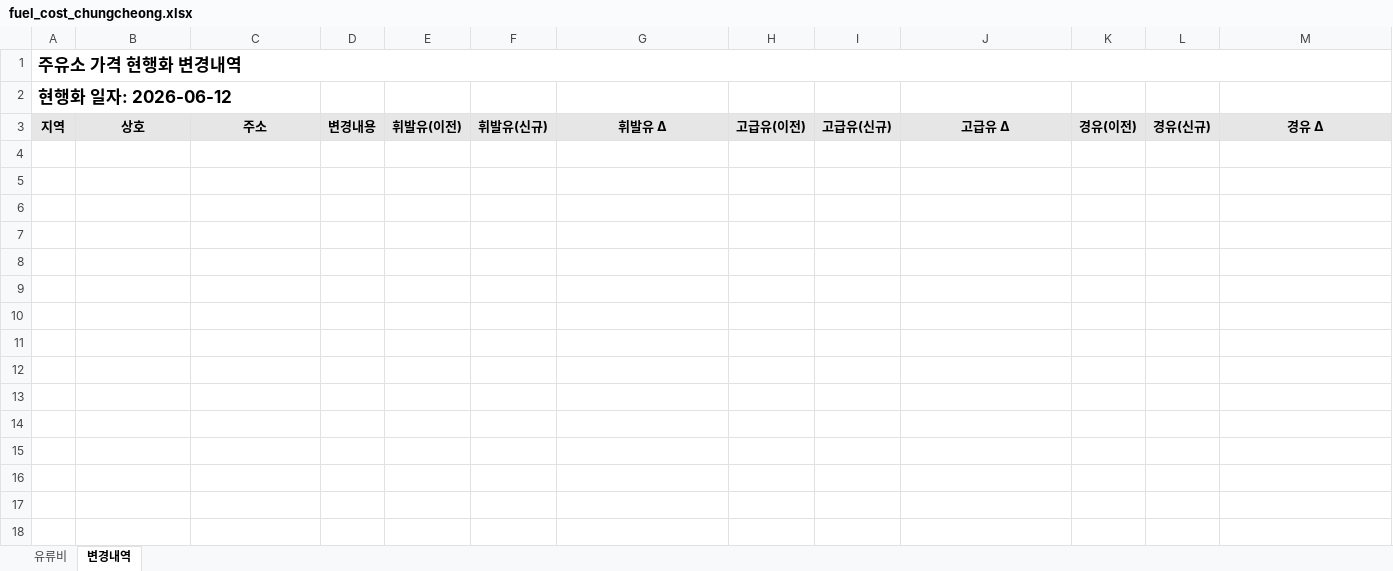
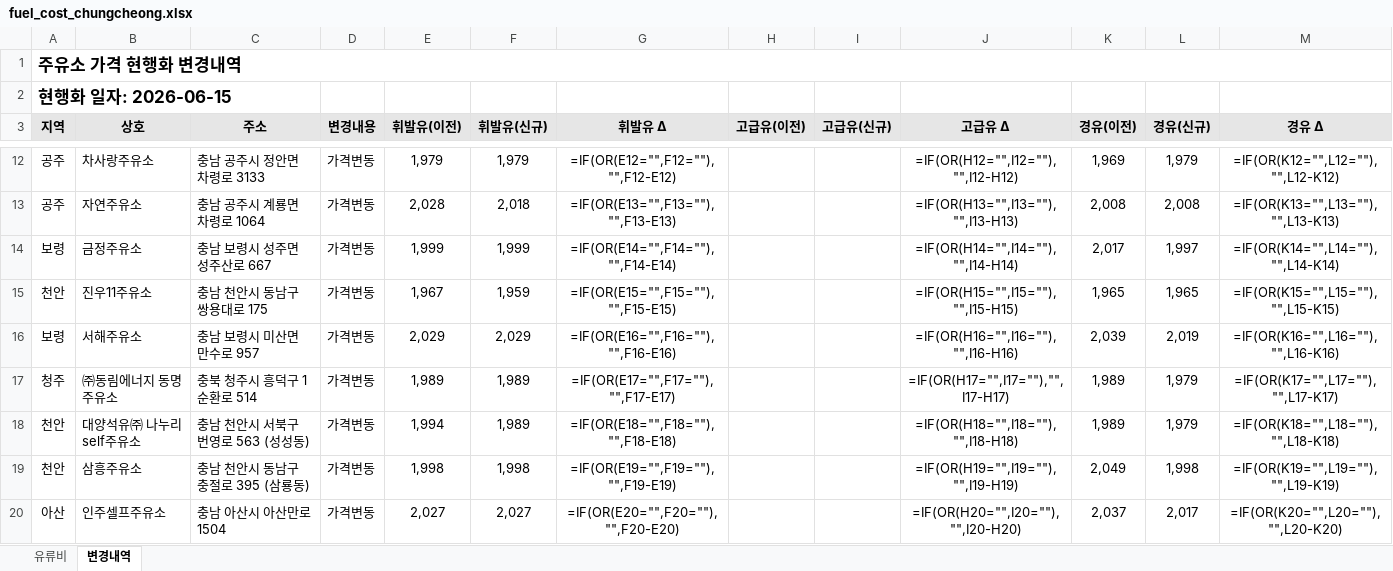
Before and after one commit to krwizxp/fcupdater, an Excel workbook: fuel_cost_chungcheong.xlsx, sheet 변경내역, drawn as a sheet; only a part is shown, gaps mark what is left out; values as stored, in another font and other column widths than the file's, no borders; formulas without a stored value are shown as written; conditional formats not drawn; the diff covers the shown part only; the diff names each change by its address in the sheet, - before the commit and + after, or states it on an @@ line.

```diff
--- a/fuel_cost_chungcheong.xlsx (sheet 변경내역)
+++ b/fuel_cost_chungcheong.xlsx (sheet 변경내역)
-A2 (지역): 현행화 일자: 2026-06-12
+A2 (지역): 현행화 일자: 2026-06-15
+row 12: 공주 | 차사랑주유소 | 충남 공주시 정안면 차령로 3133 | 가격변동 | 1,979 | 1,979 | =IF(OR(E12="",F12=""),"",F12-E12) |  |  | =IF(OR(H12="",I12=""),"",I12-H12) | 1,969 | 1,979 | =IF(OR(K12="",L12=""),"",L12-K12)
+row 13: 공주 | 자연주유소 | 충남 공주시 계룡면 차령로 1064 | 가격변동 | 2,028 | 2,018 | =IF(OR(E13="",F13=""),"",F13-E13) |  |  | =IF(OR(H13="",I13=""),"",I13-H13) | 2,008 | 2,008 | =IF(OR(K13="",L13=""),"",L13-K13)
+row 14: 보령 | 금정주유소 | 충남 보령시 성주면 성주산로 667 | 가격변동 | 1,999 | 1,999 | =IF(OR(E14="",F14=""),"",F14-E14) |  |  | =IF(OR(H14="",I14=""),"",I14-H14) | 2,017 | 1,997 | =IF(OR(K14="",L14=""),"",L14-K14)
+row 15: 천안 | 진우11주유소 | 충남 천안시 동남구 쌍용대로 175 | 가격변동 | 1,967 | 1,959 | =IF(OR(E15="",F15=""),"",F15-E15) |  |  | =IF(OR(H15="",I15=""),"",I15-H15) | 1,965 | 1,965 | =IF(OR(K15="",L15=""),"",L15-K15)
+row 16: 보령 | 서해주유소 | 충남 보령시 미산면 만수로 957 | 가격변동 | 2,029 | 2,029 | =IF(OR(E16="",F16=""),"",F16-E16) |  |  | =IF(OR(H16="",I16=""),"",I16-H16) | 2,039 | 2,019 | =IF(OR(K16="",L16=""),"",L16-K16)
+row 17: 청주 | ㈜동림에너지 동명주유소 | 충북 청주시 흥덕구 1순환로 514 | 가격변동 | 1,989 | 1,989 | =IF(OR(E17="",F17=""),"",F17-E17) |  |  | =IF(OR(H17="",I17=""),"",I17-H17) | 1,989 | 1,979 | =IF(OR(K17="",L17=""),"",L17-K17)
+row 18: 천안 | 대양석유㈜ 나누리self주유소 | 충남 천안시 서북구 번영로 563 (성성동) | 가격변동 | 1,994 | 1,989 | =IF(OR(E18="",F18=""),"",F18-E18) |  |  | =IF(OR(H18="",I18=""),"",I18-H18) | 1,989 | 1,979 | =IF(OR(K18="",L18=""),"",L18-K18)
+row 19: 천안 | 삼흥주유소 | 충남 천안시 동남구 충절로 395 (삼룡동) | 가격변동 | 1,998 | 1,998 | =IF(OR(E19="",F19=""),"",F19-E19) |  |  | =IF(OR(H19="",I19=""),"",I19-H19) | 2,049 | 1,998 | =IF(OR(K19="",L19=""),"",L19-K19)
+row 20: 아산 | 인주셀프주유소 | 충남 아산시 아산만로 1504 | 가격변동 | 2,027 | 2,027 | =IF(OR(E20="",F20=""),"",F20-E20) |  |  | =IF(OR(H20="",I20=""),"",I20-H20) | 2,037 | 2,017 | =IF(OR(K20="",L20=""),"",L20-K20)
```
Also changed, not shown: 46 added rows elsewhere in this sheet, sheet 유류비, formulas that keep their value.
